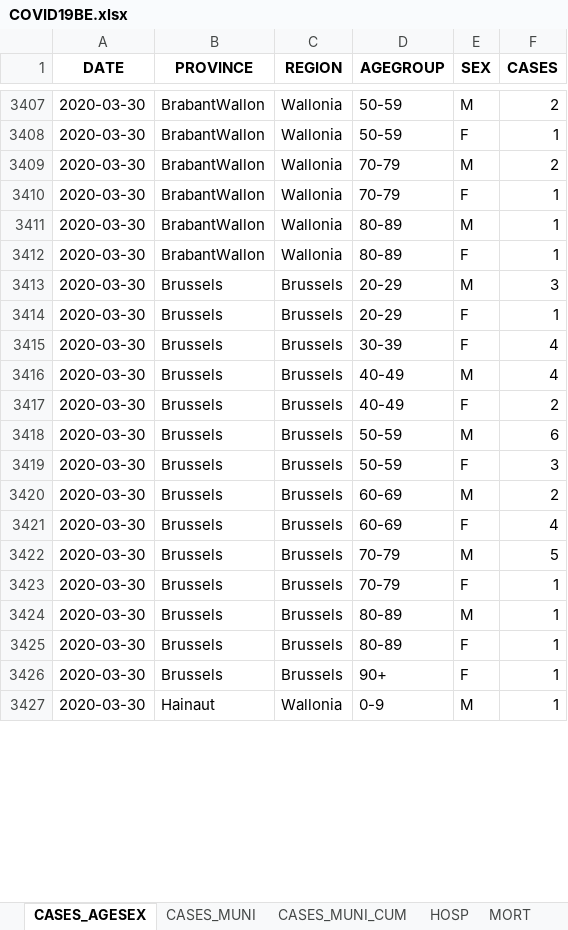
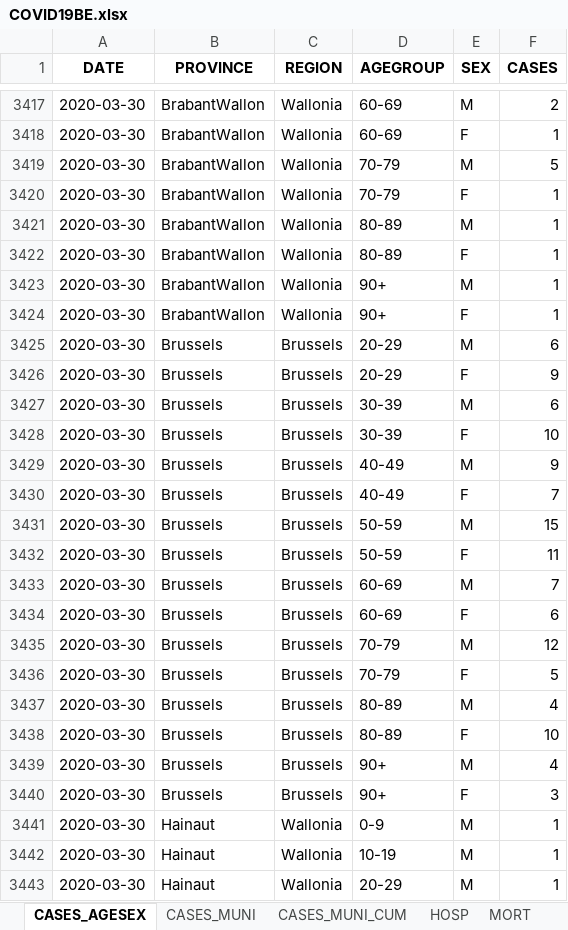
Before and after one commit to pdebuyl/sciensano-covid-19-data, an Excel workbook: data/COVID19BE.xlsx, sheet CASES_AGESEX, drawn as a sheet; only a part is shown, gaps mark what is left out; values as stored, in another font and other column widths than the file's, no borders; addresses are those after the commit; the diff covers the shown part only; the diff names each change by its address in the sheet, - before the commit and + after, or states it on an @@ line.

```diff
--- a/data/COVID19BE.xlsx (sheet CASES_AGESEX)
+++ b/data/COVID19BE.xlsx (sheet CASES_AGESEX)
-D3417:D3418 (AGEGROUP): 50-59
+D3417:D3418 (AGEGROUP): 60-69
-F3419 (CASES): 2
+F3419 (CASES): 5
+row 3423: 2020-03-30 | BrabantWallon | Wallonia | 90+ | M | 1
+row 3424: 2020-03-30 | BrabantWallon | Wallonia | 90+ | F | 1
-F3425 (CASES): 3
+F3425 (CASES): 6
-F3426 (CASES): 1
+F3426 (CASES): 9
+row 3427: 2020-03-30 | Brussels | Brussels | 30-39 | M | 6
-F3428 (CASES): 4
+F3428 (CASES): 10
-F3429 (CASES): 4
+F3429 (CASES): 9
-F3430 (CASES): 2
+F3430 (CASES): 7
-F3431 (CASES): 6
+F3431 (CASES): 15
-F3432 (CASES): 3
+F3432 (CASES): 11
-F3433 (CASES): 2
+F3433 (CASES): 7
-F3434 (CASES): 4
+F3434 (CASES): 6
-F3435 (CASES): 5
+F3435 (CASES): 12
-F3436 (CASES): 1
+F3436 (CASES): 5
-F3437 (CASES): 1
+F3437 (CASES): 4
-F3438 (CASES): 1
+F3438 (CASES): 10
+row 3439: 2020-03-30 | Brussels | Brussels | 90+ | M | 4
-F3440 (CASES): 1
+F3440 (CASES): 3
+row 3442: 2020-03-30 | Hainaut | Wallonia | 10-19 | M | 1
+row 3443: 2020-03-30 | Hainaut | Wallonia | 20-29 | M | 1
```
Also changed, not shown: 202 added rows, 13 removed rows and 269 edited cells elsewhere in this sheet, sheet CASES_MUNI, sheet CASES_MUNI_CUM, sheet MORT, sheet HOSP, other sheet tabs, 12 other files.
